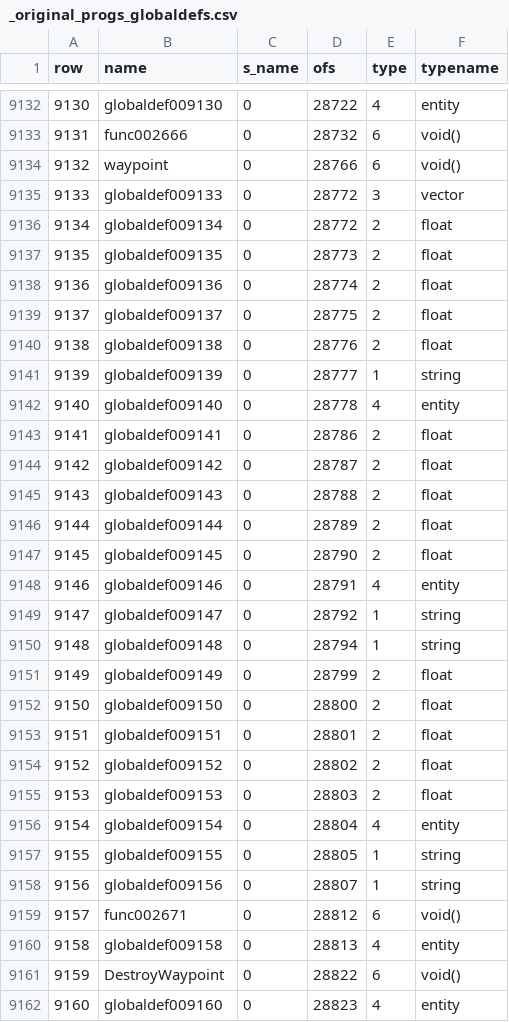
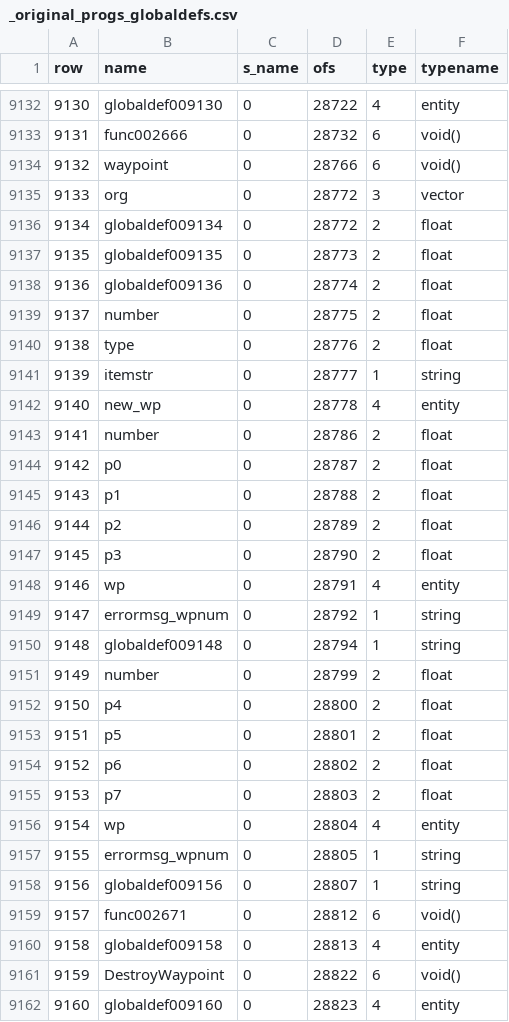
Before and after one commit to nickgovier/DeQCC, a CSV file: obots/_original_progs_globaldefs.csv, drawn as a sheet; only a part is shown, gaps mark what is left out; the diff covers the shown part only.

```diff
--- a/obots/_original_progs_globaldefs.csv
+++ b/obots/_original_progs_globaldefs.csv
@@ -9134,3 +9134,3 @@ row,name,s_name,ofs,type,typename
 9132,waypoint,0,28766,6,void()
-9133,globaldef009133,0,28772,3,vector
+9133,org,0,28772,3,vector
 9134,globaldef009134,0,28772,2,float
@@ -9138,21 +9138,21 @@ row,name,s_name,ofs,type,typename
 9136,globaldef009136,0,28774,2,float
-9137,globaldef009137,0,28775,2,float
-9138,globaldef009138,0,28776,2,float
-9139,globaldef009139,0,28777,1,string
-9140,globaldef009140,0,28778,4,entity
-9141,globaldef009141,0,28786,2,float
-9142,globaldef009142,0,28787,2,float
-9143,globaldef009143,0,28788,2,float
-9144,globaldef009144,0,28789,2,float
-9145,globaldef009145,0,28790,2,float
-9146,globaldef009146,0,28791,4,entity
-9147,globaldef009147,0,28792,1,string
+9137,number,0,28775,2,float
+9138,type,0,28776,2,float
+9139,itemstr,0,28777,1,string
+9140,new_wp,0,28778,4,entity
+9141,number,0,28786,2,float
+9142,p0,0,28787,2,float
+9143,p1,0,28788,2,float
+9144,p2,0,28789,2,float
+9145,p3,0,28790,2,float
+9146,wp,0,28791,4,entity
+9147,errormsg_wpnum,0,28792,1,string
 9148,globaldef009148,0,28794,1,string
-9149,globaldef009149,0,28799,2,float
-9150,globaldef009150,0,28800,2,float
-9151,globaldef009151,0,28801,2,float
-9152,globaldef009152,0,28802,2,float
-9153,globaldef009153,0,28803,2,float
-9154,globaldef009154,0,28804,4,entity
-9155,globaldef009155,0,28805,1,string
+9149,number,0,28799,2,float
+9150,p4,0,28800,2,float
+9151,p5,0,28801,2,float
+9152,p6,0,28802,2,float
+9153,p7,0,28803,2,float
+9154,wp,0,28804,4,entity
+9155,errormsg_wpnum,0,28805,1,string
 9156,globaldef009156,0,28807,1,string
```
Also changed, not shown: 6 edited cells elsewhere in this file, obots/_original_progs_functions.csv, 4 other files.
